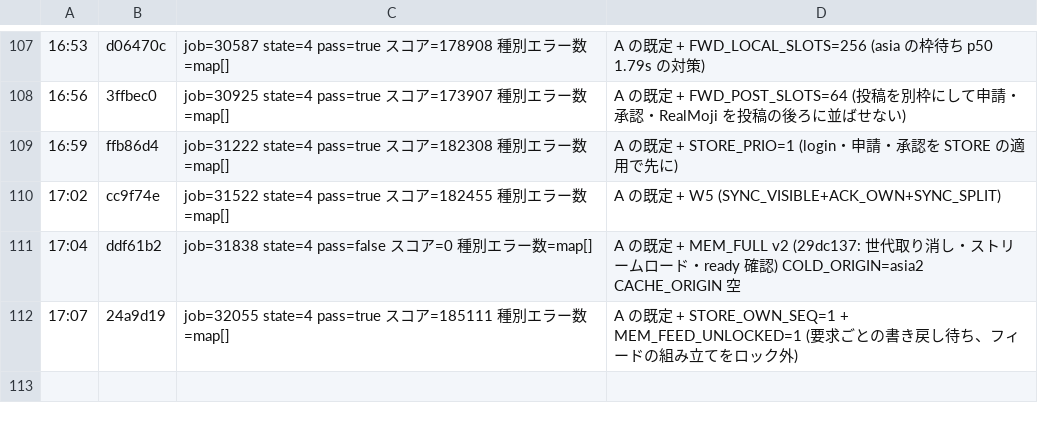
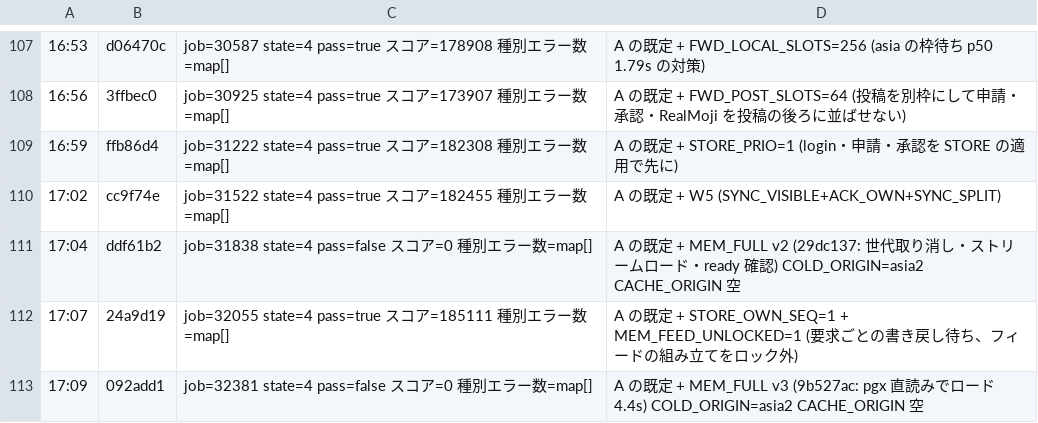
Before and after one commit to mazrean/isucon2026, a TSV file: logs/SCORES.tsv, drawn as a sheet; only a part is shown, gaps mark what is left out; the diff names each change by its address in the sheet, - before the commit and + after, or states it on an @@ line.

```diff
--- a/logs/SCORES.tsv
+++ b/logs/SCORES.tsv
+row 113: 17:09 | 092add1 | job=32381 state=4 pass=false スコア=0 種別エラー数=map[] | A の既定 + MEM_FULL v3 (9b527ac: pgx 直読みでロード 4.4s) COLD_ORIGIN=asia2 CACHE_ORIGIN 空
```
Also changed, not shown: 3 other files.
